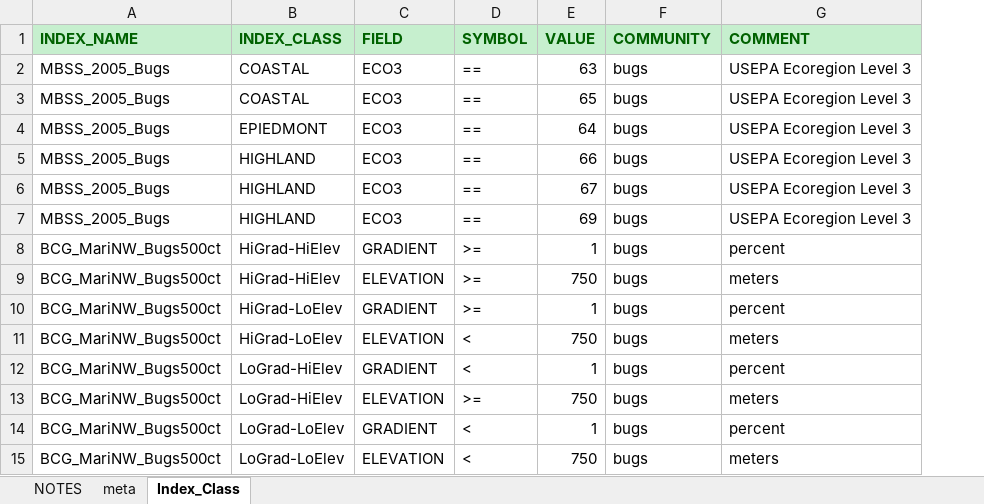
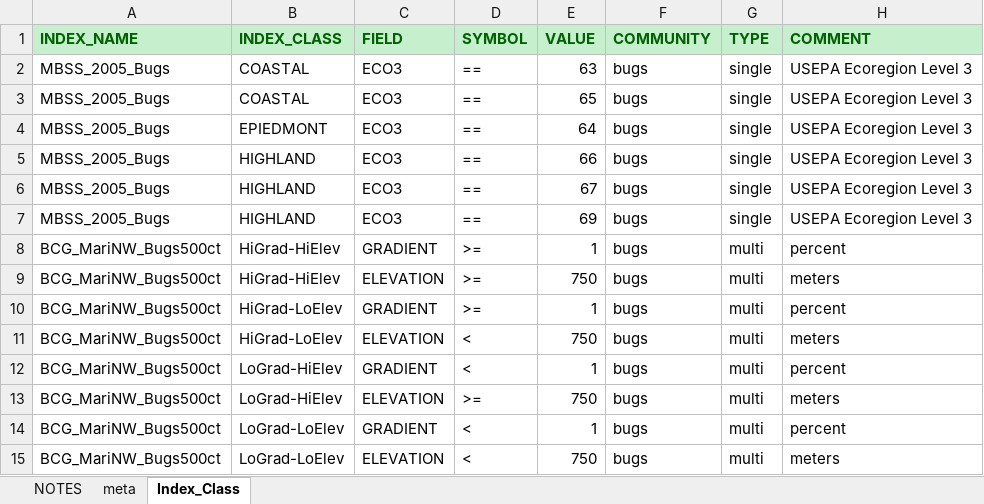
Before and after one commit to leppott/BioMonTools, an Excel workbook: inst/extdata/IndexClass.xlsx, sheet Index_Class, drawn as a sheet; values as stored, in another font and other column widths than the file's, no borders; the diff names each change by its address in the sheet, - before the commit and + after, or states it on an @@ line.

```diff
--- a/inst/extdata/IndexClass.xlsx (sheet Index_Class)
+++ b/inst/extdata/IndexClass.xlsx (sheet Index_Class)
+column G (TYPE), rows 2-15: single | single | single | single | single | single | multi | multi | multi | multi | multi | multi | multi | multi
```
Also changed, not shown: sheet meta, sheet NOTES, 11 other files.
